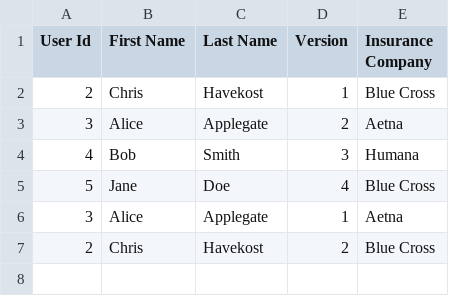
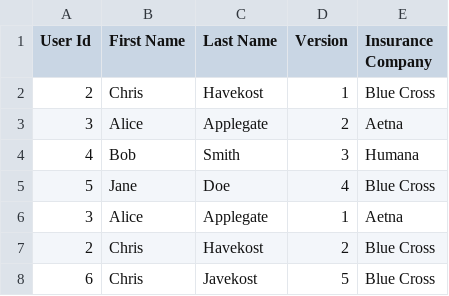
Before and after one commit to chrishavekost/Availity, a CSV file: TestFiles/CSV/Test1.csv, drawn as a sheet; the diff names each change by its address in the sheet, - before the commit and + after, or states it on an @@ line.

Commit message:
Enrollee implements Comparable. EnrollementHelper use TreeSet for ordering on insertion. CSV test update.

```diff
--- a/TestFiles/CSV/Test1.csv
+++ b/TestFiles/CSV/Test1.csv
+row 8: 6 | Chris | Javekost | 5 | Blue Cross
```
Also changed, not shown: 2 other files.
